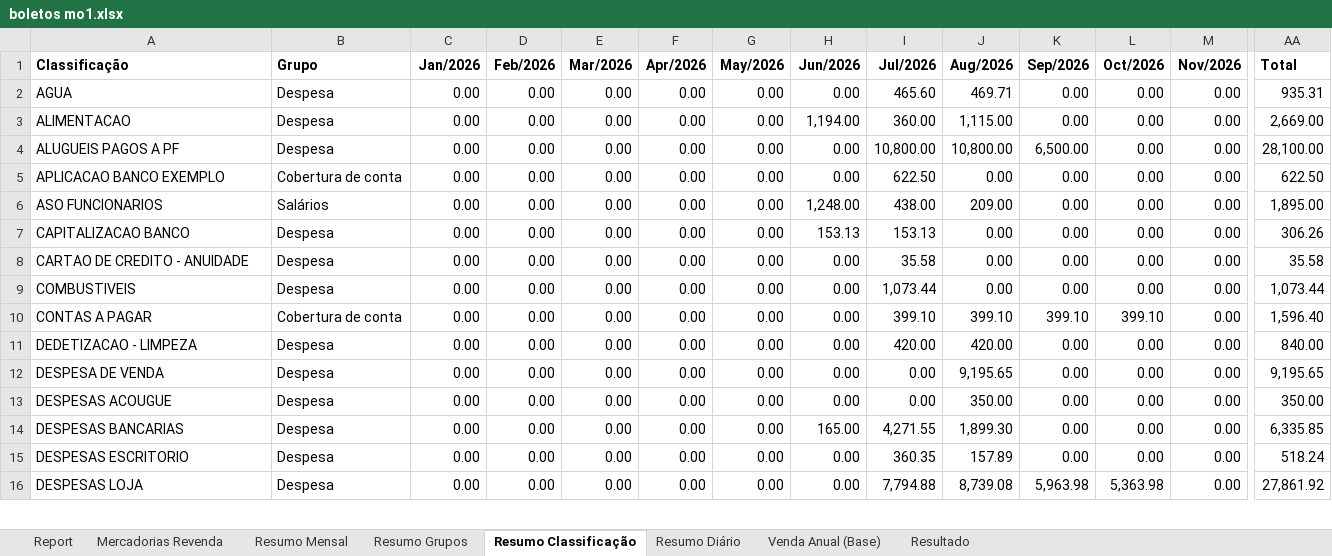
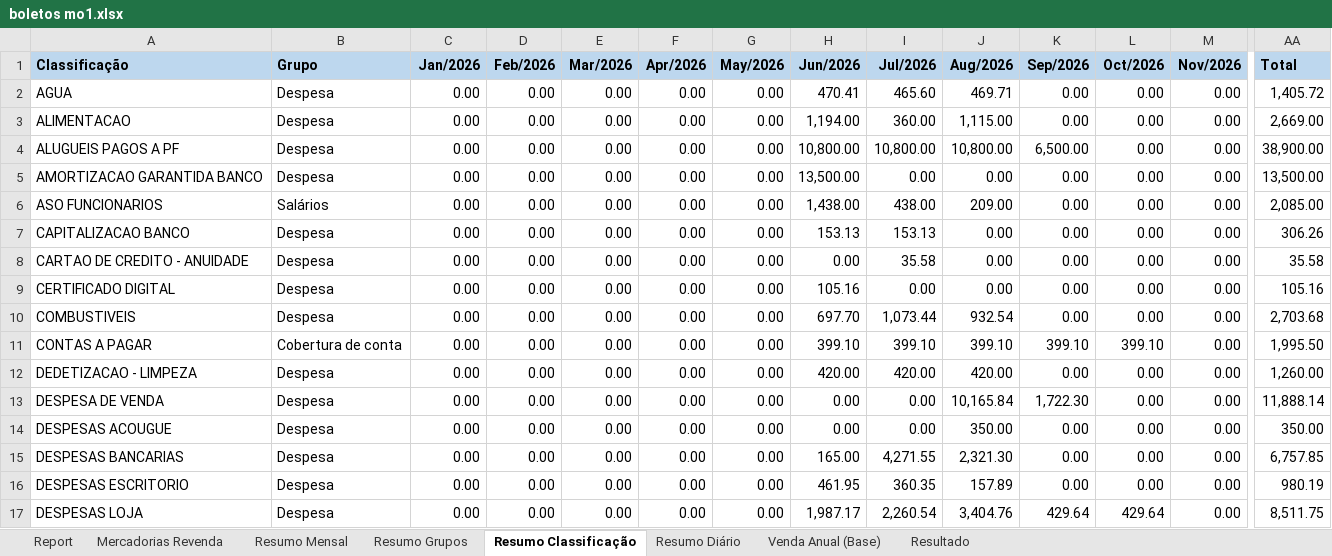
Before and after one commit to neilianesilva2408-collab/boletos---mercadinho, an Excel workbook: boletos mo1.xlsx, sheet Resumo Classificação, drawn as a sheet; only a part is shown, gaps mark what is left out; values as stored, in another font and other column widths than the file's, no borders; charts and pictures not drawn; addresses are those after the commit; rows hold the shown columns only; the diff covers the shown part only; the diff names each change by its address in the sheet, - before the commit and + after, or states it on an @@ line.

```diff
--- a/boletos mo1.xlsx (sheet Resumo Classificação)
+++ b/boletos mo1.xlsx (sheet Resumo Classificação)
-A1:AA1 fill: none
+A1:AA1 fill: #BDD7EE
-H2 (Jun/2026): 0.00
+H2 (Jun/2026): 470.41
-AA2 (Total): 935.31
+AA2 (Total): 1,405.72
-H4 (Jun/2026): 0.00
+H4 (Jun/2026): 10,800.00
-AA4 (Total): 28,100.00
+AA4 (Total): 38,900.00
-A5 (Classificação): APLICACAO BANCO EXEMPLO
+A5 (Classificação): AMORTIZACAO GARANTIDA BANCO
-B5 (Grupo): Cobertura de conta
+B5 (Grupo): Despesa
-H5 (Jun/2026): 0.00
+H5 (Jun/2026): 13,500.00
-I5 (Jul/2026): 622.50
+I5 (Jul/2026): 0.00
-AA5 (Total): 622.50
+AA5 (Total): 13,500.00
-H6 (Jun/2026): 1,248.00
+H6 (Jun/2026): 1,438.00
-AA6 (Total): 1,895.00
+AA6 (Total): 2,085.00
+row 9: CERTIFICADO DIGITAL | Despesa | 0.00 | 0.00 | 0.00 | 0.00 | 0.00 | 105.16 | 0.00 | 0.00 | 0.00 | 0.00 | 0.00 | 105.16
-H10 (Jun/2026): 0.00
+H10 (Jun/2026): 697.70
-J10 (Aug/2026): 0.00
+J10 (Aug/2026): 932.54
-AA10 (Total): 1,073.44
+AA10 (Total): 2,703.68
-H11 (Jun/2026): 0.00
+H11 (Jun/2026): 399.10
-AA11 (Total): 1,596.40
+AA11 (Total): 1,995.50
-H12 (Jun/2026): 0.00
+H12 (Jun/2026): 420.00
-AA12 (Total): 840.00
+AA12 (Total): 1,260.00
-J13 (Aug/2026): 9,195.65
+J13 (Aug/2026): 10,165.84
-K13 (Sep/2026): 0.00
+K13 (Sep/2026): 1,722.30
-AA13 (Total): 9,195.65
+AA13 (Total): 11,888.14
-J15 (Aug/2026): 1,899.30
+J15 (Aug/2026): 2,321.30
-AA15 (Total): 6,335.85
+AA15 (Total): 6,757.85
-H16 (Jun/2026): 0.00
+H16 (Jun/2026): 461.95
-AA16 (Total): 518.24
+AA16 (Total): 980.19
-H17 (Jun/2026): 0.00
+H17 (Jun/2026): 1,987.17
-I17 (Jul/2026): 7,794.88
+I17 (Jul/2026): 2,260.54
-J17 (Aug/2026): 8,739.08
+J17 (Aug/2026): 3,404.76
-K17 (Sep/2026): 5,963.98
+K17 (Sep/2026): 429.64
-L17 (Oct/2026): 5,363.98
+L17 (Oct/2026): 429.64
-AA17 (Total): 27,861.92
+AA17 (Total): 8,511.75
```
Also changed, not shown: 6 added rows, 1 moved row, 95 edited cells and cell formats elsewhere in this sheet, sheet Report, sheet Mercadorias Revenda, sheet Resumo Diário, sheet Resumo Grupos, sheet Resumo Mensal, sheet Resultado, formulas that keep their value, boletos mo2.xlsx, boletos mo4.xlsx, 1 other file.
